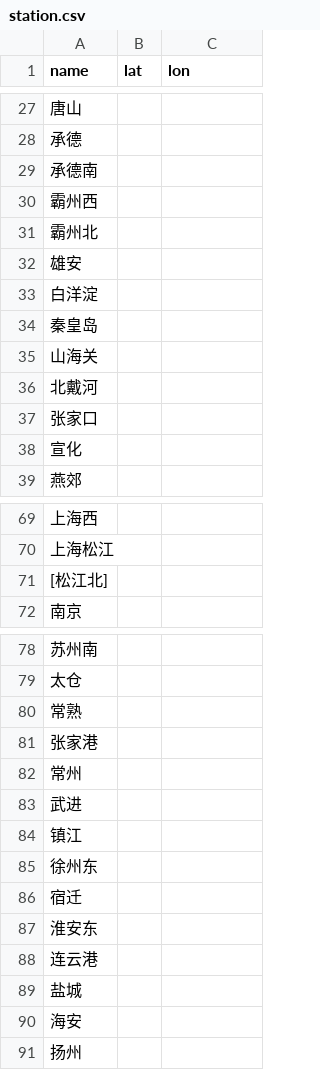
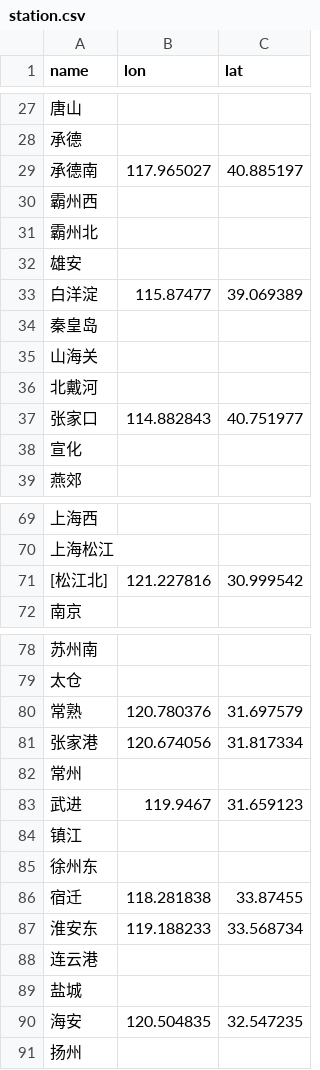
Before and after one commit to wu-ys/wheredidIgo, a CSV file: railway/station.csv, drawn as a sheet; only a part is shown, gaps mark what is left out; removed rows and columns are numbered as before the commit, all else as after; the diff covers the shown part only; the diff names each change by its address in the sheet, - before the commit and + after, or states it on an @@ line.

```diff
--- a/railway/station.csv
+++ b/railway/station.csv
-column B (lat), empty
+column C (lat), rows 29-37: 40.885197 |  |  |  | 39.069389 |  |  |  | 40.751977; row 71: 30.999542; rows 80-90: 31.697579 | 31.817334 |  | 31.659123 |  |  | 33.87455 | 33.568734 |  |  | 32.547235
-B29 (lon): (empty)
+B29 (lon): 117.965027
-B33 (lon): (empty)
+B33 (lon): 115.87477
-B37 (lon): (empty)
+B37 (lon): 114.882843
-B71 (lon): (empty)
+B71 (lon): 121.227816
-B80 (lon): (empty)
+B80 (lon): 120.780376
-B81 (lon): (empty)
+B81 (lon): 120.674056
-B83 (lon): (empty)
+B83 (lon): 119.9467
-B86 (lon): (empty)
+B86 (lon): 118.281838
-B87 (lon): (empty)
+B87 (lon): 119.188233
-B90 (lon): (empty)
+B90 (lon): 120.504835
```
Also changed, not shown: 20 edited cells elsewhere in this file, 5 other files.
